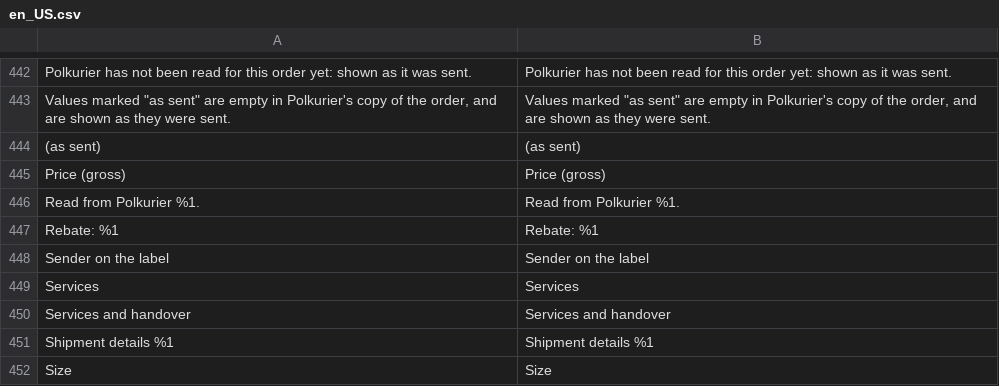
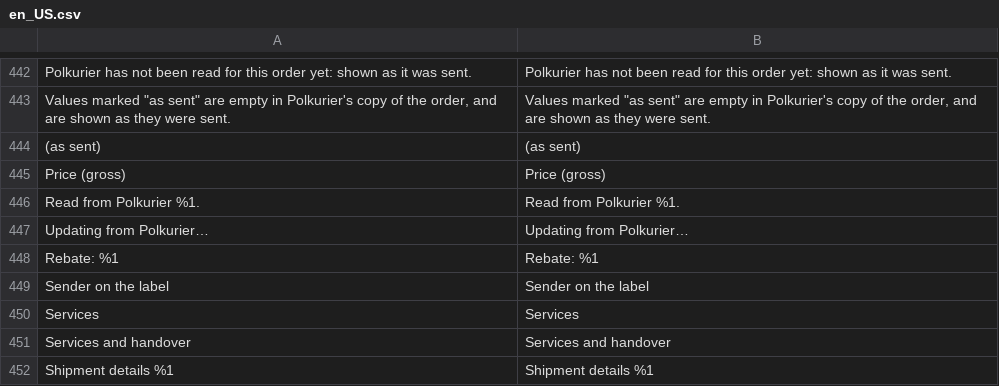
Before and after one commit to Polkurier/magento2-shipping, a CSV file: src/i18n/en_US.csv, drawn as a sheet; only a part is shown, gaps mark what is left out; the shorter side is filled out with more unchanged rows; the diff names each change by its address in the sheet, - before the commit and + after, or states it on an @@ line.

```diff
--- a/src/i18n/en_US.csv
+++ b/src/i18n/en_US.csv
+row 447: Updating from Polkurier… | Updating from Polkurier…
```
Also changed, not shown: src/i18n/pl_PL.csv, 15 other files.
